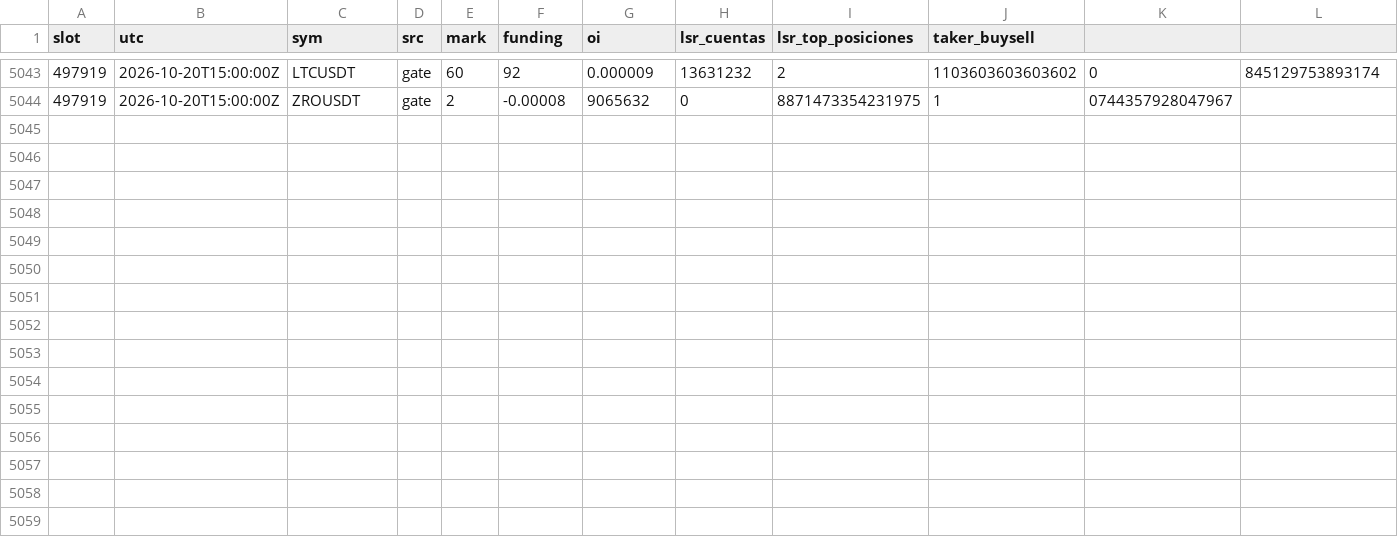
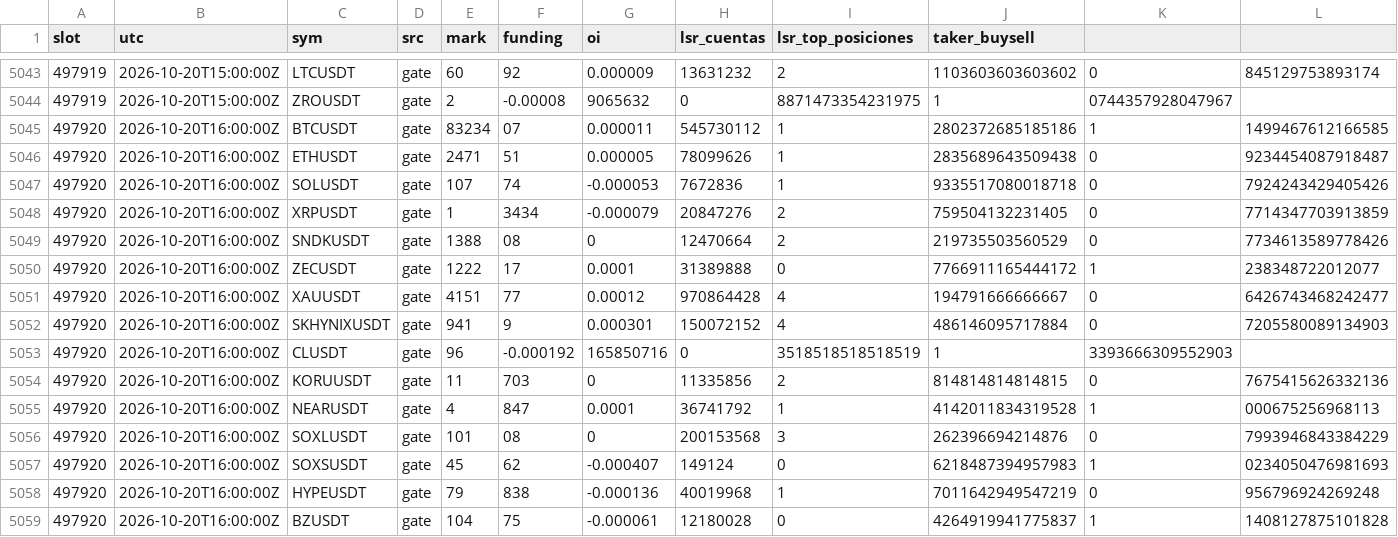
Before and after one commit to lpdort-spec/escaner-bitunix, a CSV file: datos/posicionamiento-202610.csv, drawn as a sheet; only a part is shown, gaps mark what is left out; rows hold the shown columns only; the diff names each change by its address in the sheet, - before the commit and + after, or states it on an @@ line.

```diff
--- a/datos/posicionamiento-202610.csv
+++ b/datos/posicionamiento-202610.csv
+row 5045: 497920 | 2026-10-20T16:00:00Z | BTCUSDT | gate | 83234 | 07 | 0.000011 | 545730112 | 1 | 2802372685185186 | 1 | 1499467612166585
+row 5046: 497920 | 2026-10-20T16:00:00Z | ETHUSDT | gate | 2471 | 51 | 0.000005 | 78099626 | 1 | 2835689643509438 | 0 | 9234454087918487
+row 5047: 497920 | 2026-10-20T16:00:00Z | SOLUSDT | gate | 107 | 74 | -0.000053 | 7672836 | 1 | 9335517080018718 | 0 | 7924243429405426
+row 5048: 497920 | 2026-10-20T16:00:00Z | XRPUSDT | gate | 1 | 3434 | -0.000079 | 20847276 | 2 | 759504132231405 | 0 | 7714347703913859
+row 5049: 497920 | 2026-10-20T16:00:00Z | SNDKUSDT | gate | 1388 | 08 | 0 | 12470664 | 2 | 219735503560529 | 0 | 7734613589778426
+row 5050: 497920 | 2026-10-20T16:00:00Z | ZECUSDT | gate | 1222 | 17 | 0.0001 | 31389888 | 0 | 7766911165444172 | 1 | 238348722012077
+row 5051: 497920 | 2026-10-20T16:00:00Z | XAUUSDT | gate | 4151 | 77 | 0.00012 | 970864428 | 4 | 194791666666667 | 0 | 6426743468242477
+row 5052: 497920 | 2026-10-20T16:00:00Z | SKHYNIXUSDT | gate | 941 | 9 | 0.000301 | 150072152 | 4 | 486146095717884 | 0 | 7205580089134903
+row 5053: 497920 | 2026-10-20T16:00:00Z | CLUSDT | gate | 96 | -0.000192 | 165850716 | 0 | 3518518518518519 | 1 | 3393666309552903
+row 5054: 497920 | 2026-10-20T16:00:00Z | KORUUSDT | gate | 11 | 703 | 0 | 11335856 | 2 | 814814814814815 | 0 | 7675415626332136
+row 5055: 497920 | 2026-10-20T16:00:00Z | NEARUSDT | gate | 4 | 847 | 0.0001 | 36741792 | 1 | 4142011834319528 | 1 | 000675256968113
+row 5056: 497920 | 2026-10-20T16:00:00Z | SOXLUSDT | gate | 101 | 08 | 0 | 200153568 | 3 | 262396694214876 | 0 | 7993946843384229
+row 5057: 497920 | 2026-10-20T16:00:00Z | SOXSUSDT | gate | 45 | 62 | -0.000407 | 149124 | 0 | 6218487394957983 | 1 | 0234050476981693
+row 5058: 497920 | 2026-10-20T16:00:00Z | HYPEUSDT | gate | 79 | 838 | -0.000136 | 40019968 | 1 | 7011642949547219 | 0 | 956796924269248
+row 5059: 497920 | 2026-10-20T16:00:00Z | BZUSDT | gate | 104 | 75 | -0.000061 | 12180028 | 0 | 4264919941775837 | 1 | 1408127875101828
```
Also changed, not shown: 2 other files.
